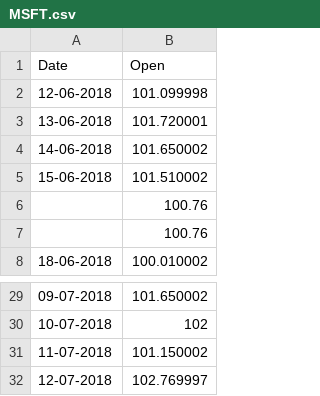
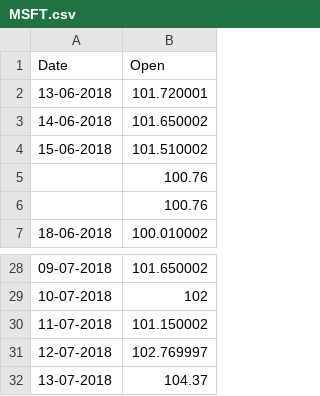
Before and after one commit to hiteshsheoran/predicting_my-stocks_with_MLRegression_and_lstm, a CSV file: MSFT.csv, drawn as a sheet; only a part is shown, gaps mark what is left out; removed rows and columns are numbered as before the commit, all else as after; the diff names each change by its address in the sheet, - before the commit and + after, or states it on an @@ line.

```diff
--- a/MSFT.csv
+++ b/MSFT.csv
-row 2: 12-06-2018 | 101.099998
+row 32: 13-07-2018 | 104.37
```
Also changed, not shown: 2 other files.
